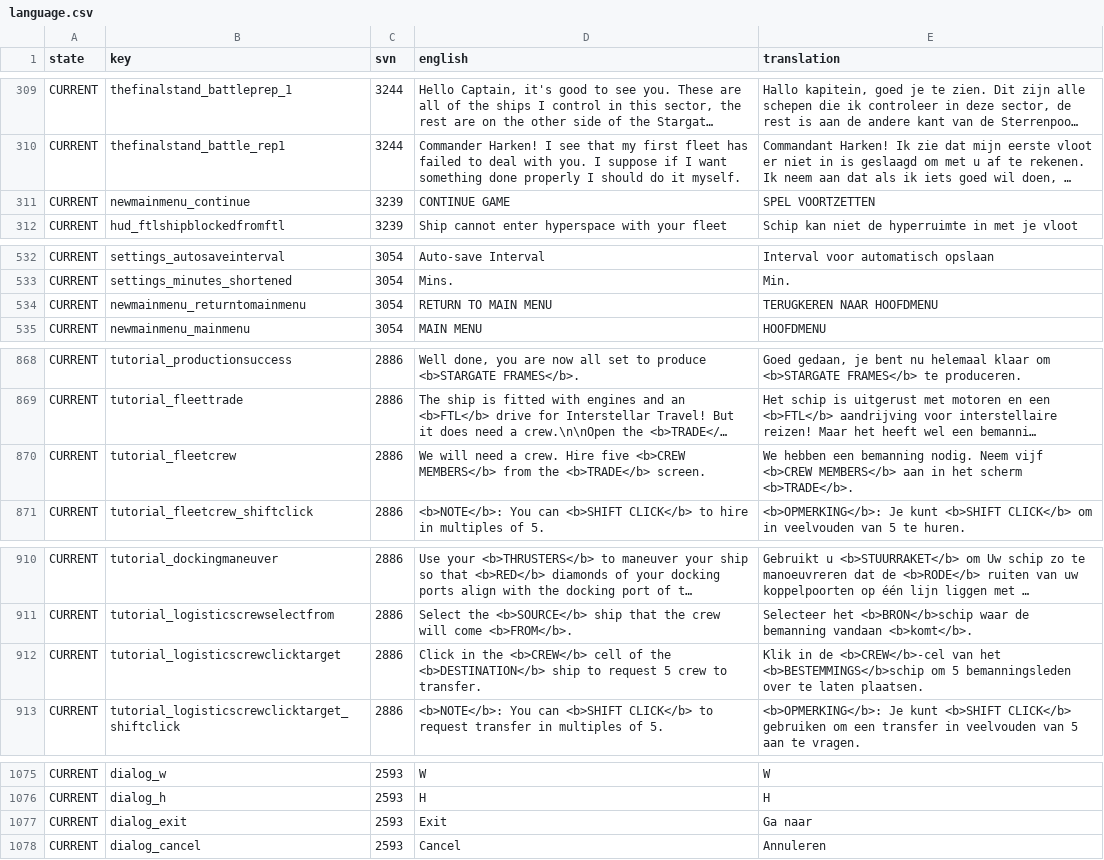
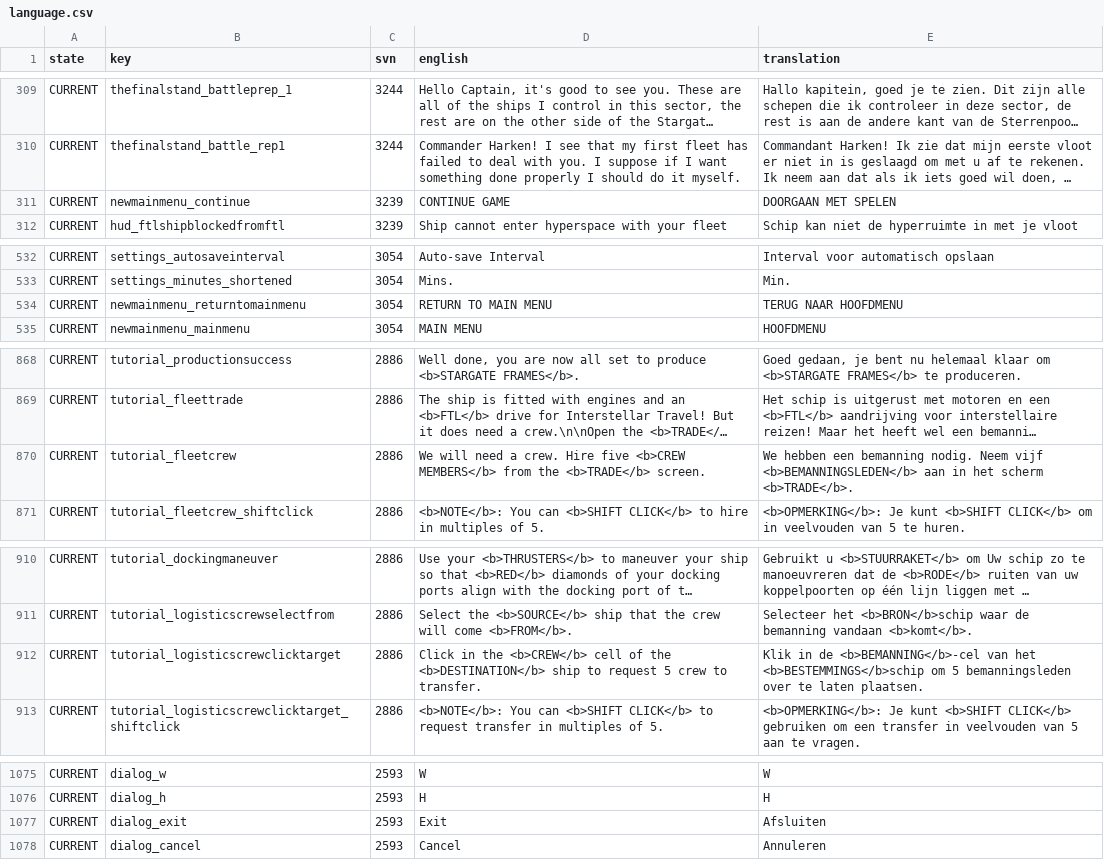
Before and after one commit to Totengeist/LastStarshipTranslations, a CSV file: latest/data/language/dutch/language.csv, drawn as a sheet; only a part is shown, gaps mark what is left out; long unchanged cells end in …; the diff covers the shown part only; the diff names each change by its address in the sheet, - before the commit and + after, or states it on an @@ line.

Commit message:
Dutch Improvement
"Crew Dordrecht" should be "Bemanning Dorstig"

Update Dutch translations thanks to Maarten12313

```diff
--- a/latest/data/language/dutch/language.csv
+++ b/latest/data/language/dutch/language.csv
-E311 (translation): SPEL VOORTZETTEN
+E311 (translation): DOORGAAN MET SPELEN
-E534 (translation): TERUGKEREN NAAR HOOFDMENU
+E534 (translation): TERUG NAAR HOOFDMENU
-E870 (translation): …Neem vijf <b>CREW MEMBERS</b> aan in…
+E870 (translation): …Neem vijf <b>BEMANNINGSLEDEN</b> aan in…
-E912 (translation): …in de <b>CREW</b>-cel van het…
+E912 (translation): …in de <b>BEMANNING</b>-cel van het…
-E1077 (translation): Ga naar
+E1077 (translation): Afsluiten
```
Also changed, not shown: 16 edited cells elsewhere in this file, 1 other file.
